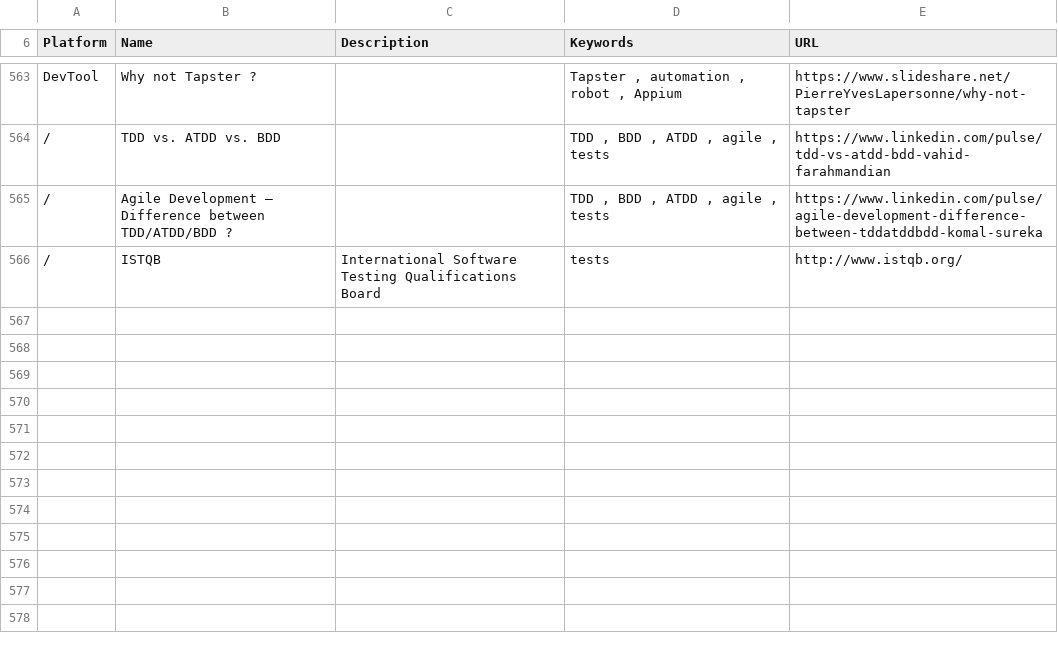
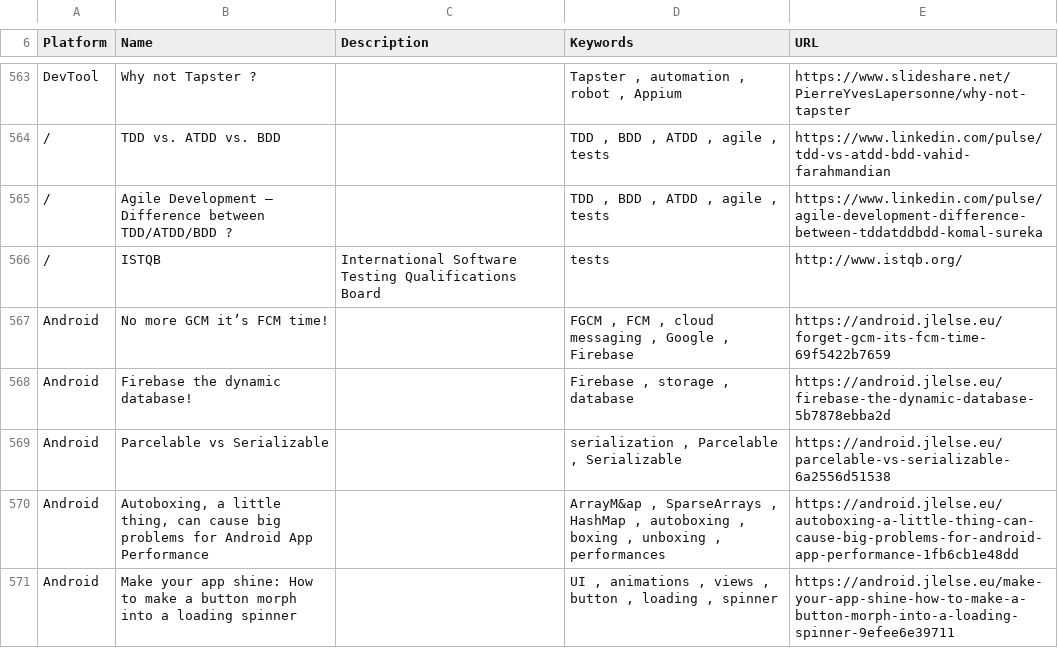
Before and after one commit to vaginessa/Tips-n-tools, a CSV file: webz/Tips-n-tools_WebLinks.csv, drawn as a sheet; only a part is shown, gaps mark what is left out; the diff names each change by its address in the sheet, - before the commit and + after, or states it on an @@ line.

Commit message:
chore: Build2017 - add references to Microsoft Fluent Design System, Microsoft Graph ; chore: add references to articles about Java autoboxing, animations, and FCM

```diff
--- a/webz/Tips-n-tools_WebLinks.csv
+++ b/webz/Tips-n-tools_WebLinks.csv
+row 567: Android | No more GCM it’s FCM time! |  | FGCM , FCM , cloud messaging , Google , Firebase | https://android.jlelse.eu/forget-gcm-its-fcm-time-69f5422b7659
+row 568: Android | Firebase the dynamic database! |  | Firebase , storage , database | https://android.jlelse.eu/firebase-the-dynamic-database-5b7878ebba2d
+row 569: Android | Parcelable vs Serializable |  | serialization , Parcelable , Serializable | https://android.jlelse.eu/parcelable-vs-serializable-6a2556d51538
+row 570: Android | Autoboxing, a little thing, can cause big problems for Android App Performance |  | ArrayM&ap , SparseArrays , HashMap , autoboxing , boxing , unboxing , performances | https://android.jlelse.eu/autoboxing-a-little-thing-can-cause-big-problems-for-android-app-performance-1fb6cb1e48dd
+row 571: Android | Make your app shine: How to make a button morph into a loading spinner |  | UI , animations , views , button , loading , spinner | https://android.jlelse.eu/make-your-app-shine-how-to-make-a-button-morph-into-a-loading-spinner-9efee6e39711
```
Also changed, not shown: toolz/Tips-n-tools_Tools.csv, 4 other files.
